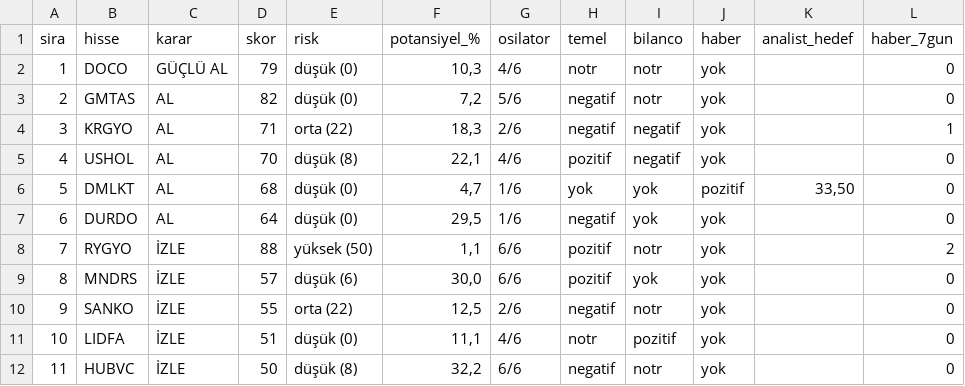
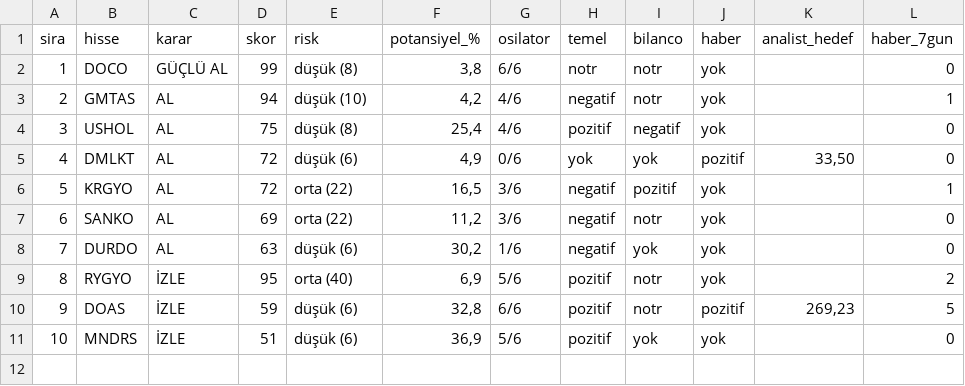
Before and after one commit to smhylmz23/supertrend, a CSV file: sonuclar/firsatlar-son.csv, drawn as a sheet; removed rows and columns are numbered as before the commit, all else as after; the diff names each change by its address in the sheet, - before the commit and + after, or states it on an @@ line.

```diff
--- a/sonuclar/firsatlar-son.csv
+++ b/sonuclar/firsatlar-son.csv
-D2 (skor): 79
+D2 (skor): 99
-E2 (risk): düşük (0)
+E2 (risk): düşük (8)
-F2 (potansiyel_%): 10,3
+F2 (potansiyel_%): 3,8
-G2 (osilator): 4/6
+G2 (osilator): 6/6
-D3 (skor): 82
+D3 (skor): 94
-E3 (risk): düşük (0)
+E3 (risk): düşük (10)
-F3 (potansiyel_%): 7,2
+F3 (potansiyel_%): 4,2
-G3 (osilator): 5/6
+G3 (osilator): 4/6
-L3 (haber_7gun): 0
+L3 (haber_7gun): 1
-row 4: 3 | KRGYO | AL | 71 | orta (22) | 18,3 | 2/6 | negatif | negatif | yok |  | 1
@@ column A (sira) renumbered between rows 4 and 11 @@
-D4 (skor): 70
+D4 (skor): 75
-F4 (potansiyel_%): 22,1
+F4 (potansiyel_%): 25,4
-D5 (skor): 68
+D5 (skor): 72
-E5 (risk): düşük (0)
+E5 (risk): düşük (6)
-F5 (potansiyel_%): 4,7
+F5 (potansiyel_%): 4,9
-G5 (osilator): 1/6
+G5 (osilator): 0/6
+row 6: 5 | KRGYO | AL | 72 | orta (22) | 16,5 | 3/6 | negatif | pozitif | yok |  | 1
+row 7: 6 | SANKO | AL | 69 | orta (22) | 11,2 | 3/6 | negatif | notr | yok |  | 0
-D8 (skor): 64
+D8 (skor): 63
-E8 (risk): düşük (0)
+E8 (risk): düşük (6)
-F8 (potansiyel_%): 29,5
+F8 (potansiyel_%): 30,2
-D9 (skor): 88
+D9 (skor): 95
-E9 (risk): yüksek (50)
+E9 (risk): orta (40)
-F9 (potansiyel_%): 1,1
+F9 (potansiyel_%): 6,9
-G9 (osilator): 6/6
+G9 (osilator): 5/6
+row 10: 9 | DOAS | İZLE | 59 | düşük (6) | 32,8 | 6/6 | pozitif | notr | pozitif | 269,23 | 5
-D11 (skor): 57
+D11 (skor): 51
-F11 (potansiyel_%): 30,0
+F11 (potansiyel_%): 36,9
-G11 (osilator): 6/6
+G11 (osilator): 5/6
-row 10: 9 | SANKO | İZLE | 55 | orta (22) | 12,5 | 2/6 | negatif | notr | yok |  | 0
-row 11: 10 | LIDFA | İZLE | 51 | düşük (0) | 11,1 | 4/6 | notr | pozitif | yok |  | 0
-row 12: 11 | HUBVC | İZLE | 50 | düşük (8) | 32,2 | 6/6 | negatif | notr | yok |  | 0
```
Also changed, not shown: sonuclar/konfluans-son.csv, sonuclar/son.csv, 11 other files.
